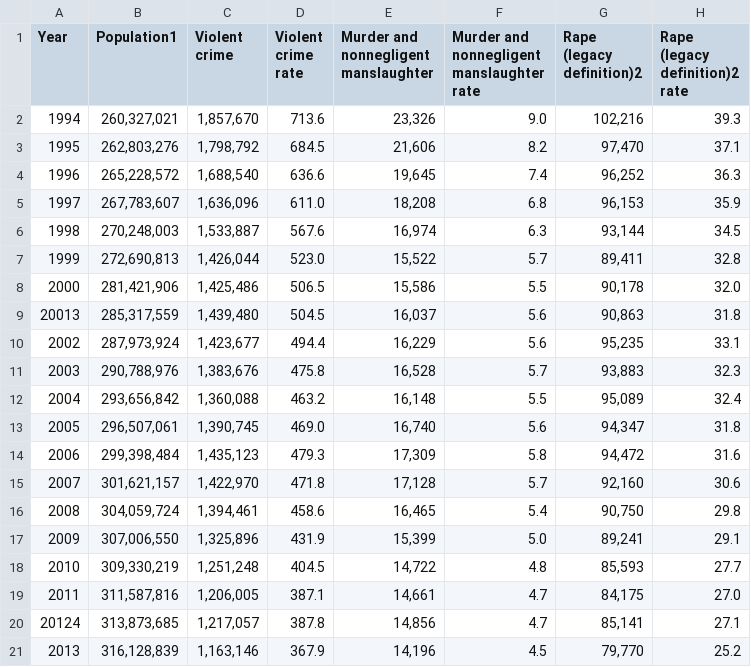
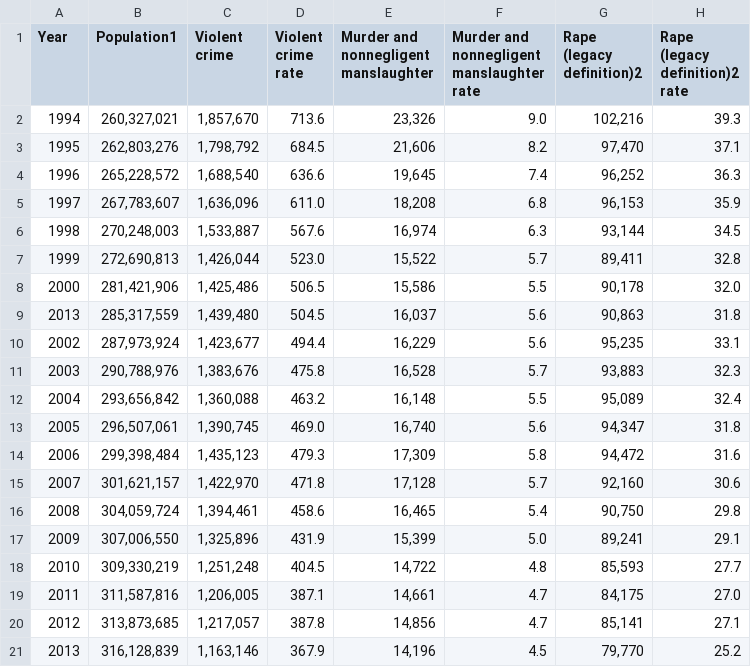
Before and after one commit to harmonyideas/python-scripts, a CSV file: learning-python/static/fbi-stats.csv, drawn as a sheet; only a part is shown; the diff names each change by its address in the sheet, - before the commit and + after, or states it on an @@ line.

Commit message:
Cleanup to python3 code

```diff
--- a/learning-python/static/fbi-stats.csv
+++ b/learning-python/static/fbi-stats.csv
-A9 (Year): 20013
+A9 (Year): 2013
-A20 (Year): 20124
+A20 (Year): 2012
```
Also changed, not shown: 5 other files.
